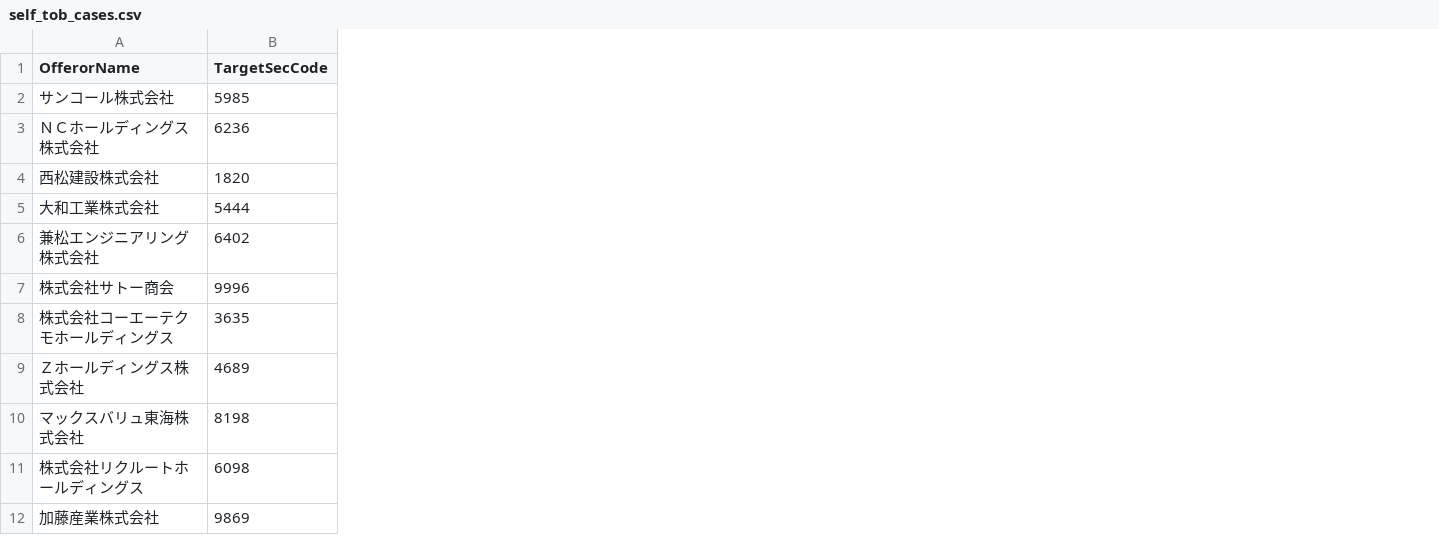
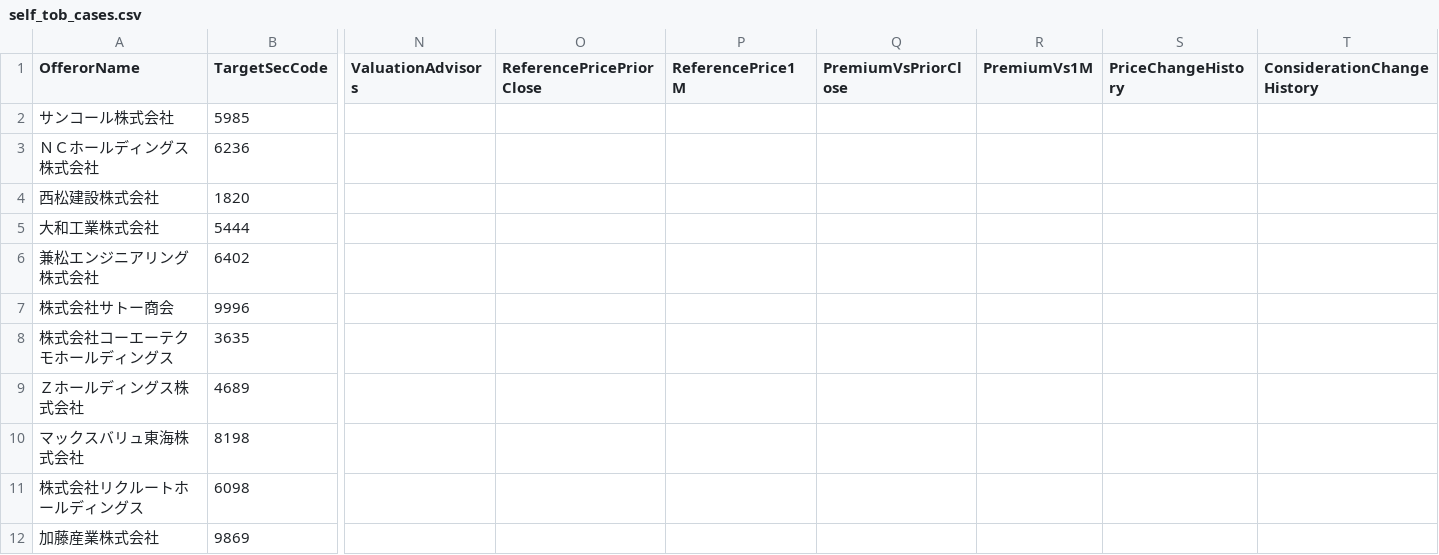
Before and after one commit to YoshitakaNakajimaGH/tob-edinet-fetch, a CSV file: output/current/self_tob_cases.csv, drawn as a sheet; only a part is shown, gaps mark what is left out; the diff names each change by its address in the sheet, - before the commit and + after, or states it on an @@ line.

```diff
--- a/output/current/self_tob_cases.csv
+++ b/output/current/self_tob_cases.csv
+column N (ValuationAdvisors), empty
+column O (ReferencePricePriorClose), empty
+column P (ReferencePrice1M), empty
+column Q (PremiumVsPriorClose), empty
+column R (PremiumVs1M), empty
+column S (PriceChangeHistory), empty
+column T (ConsiderationChangeHistory), empty
```
Also changed, not shown: output/current/self_tob_list.csv, 11 other files.
